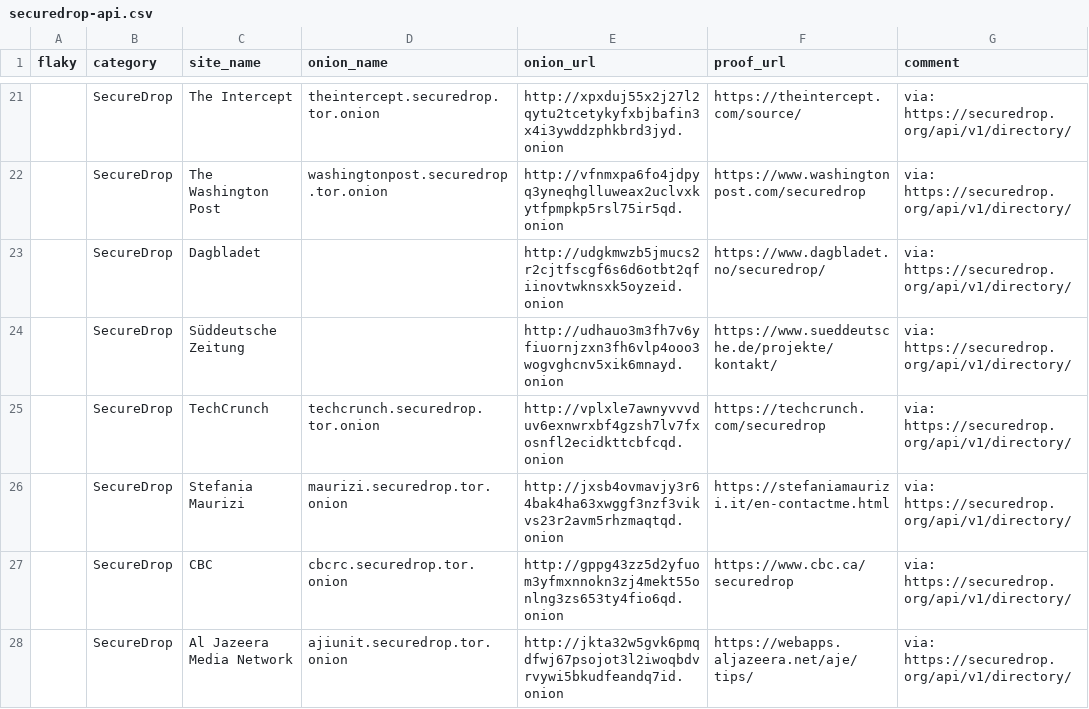
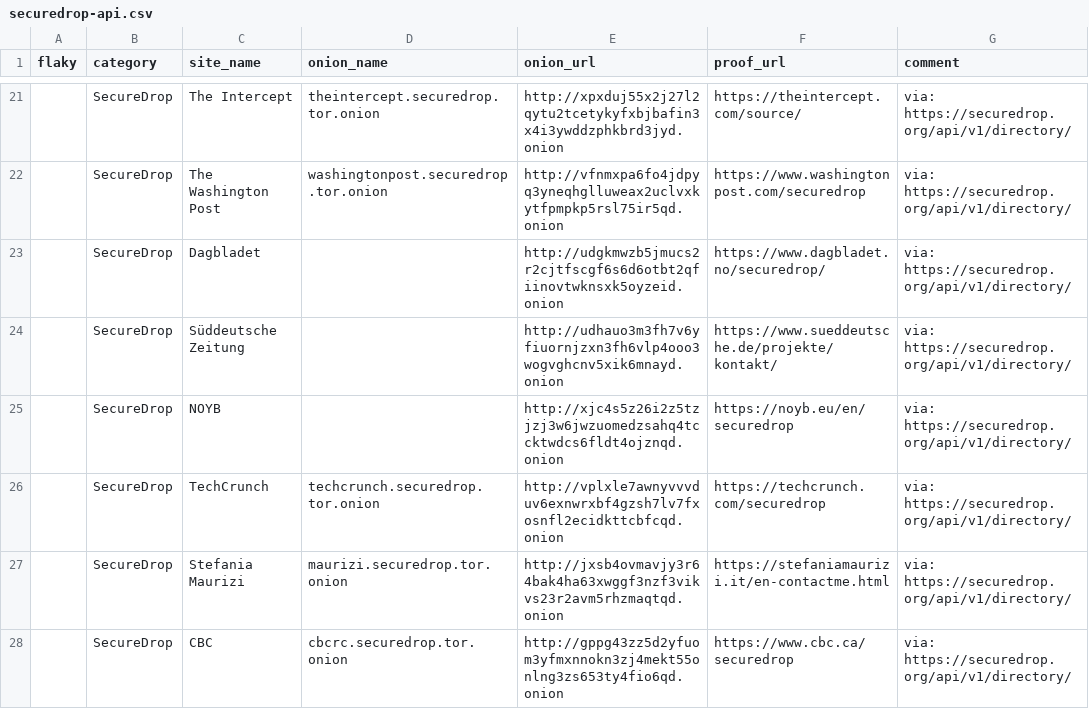
Before and after one commit to alecmuffett/real-world-onion-sites, a CSV file: securedrop-api.csv, drawn as a sheet; only a part is shown, gaps mark what is left out; the shorter side is filled out with more unchanged rows.

```diff
--- a/securedrop-api.csv
+++ b/securedrop-api.csv
@@ -24,2 +24,3 @@ flaky,category,site_name,onion_name,onion_url,proof_url,comment
 ,SecureDrop,Süddeutsche Zeitung,,http://udhauo3m3fh7v6yfiuornjzxn3fh6vlp4ooo3wogvghcnv5xik6mnayd.onion,https://www.sueddeutsche.de/projekte/kontakt/,via: https://securedrop.org/api/v1/directory/
+,SecureDrop,NOYB,,http://xjc4s5z26i2z5tzjzj3w6jwzuomedzsahq4tccktwdcs6fldt4ojznqd.onion,https://noyb.eu/en/securedrop,via: https://securedrop.org/api/v1/directory/
 ,SecureDrop,TechCrunch,techcrunch.securedrop.tor.onion,http://vplxle7awnyvvvduv6exnwrxbf4gzsh7lv7fxosnfl2ecidkttcbfcqd.onion,https://techcrunch.com/securedrop,via: https://securedrop.org/api/v1/directory/
```
Also changed, not shown: 1 other file.
